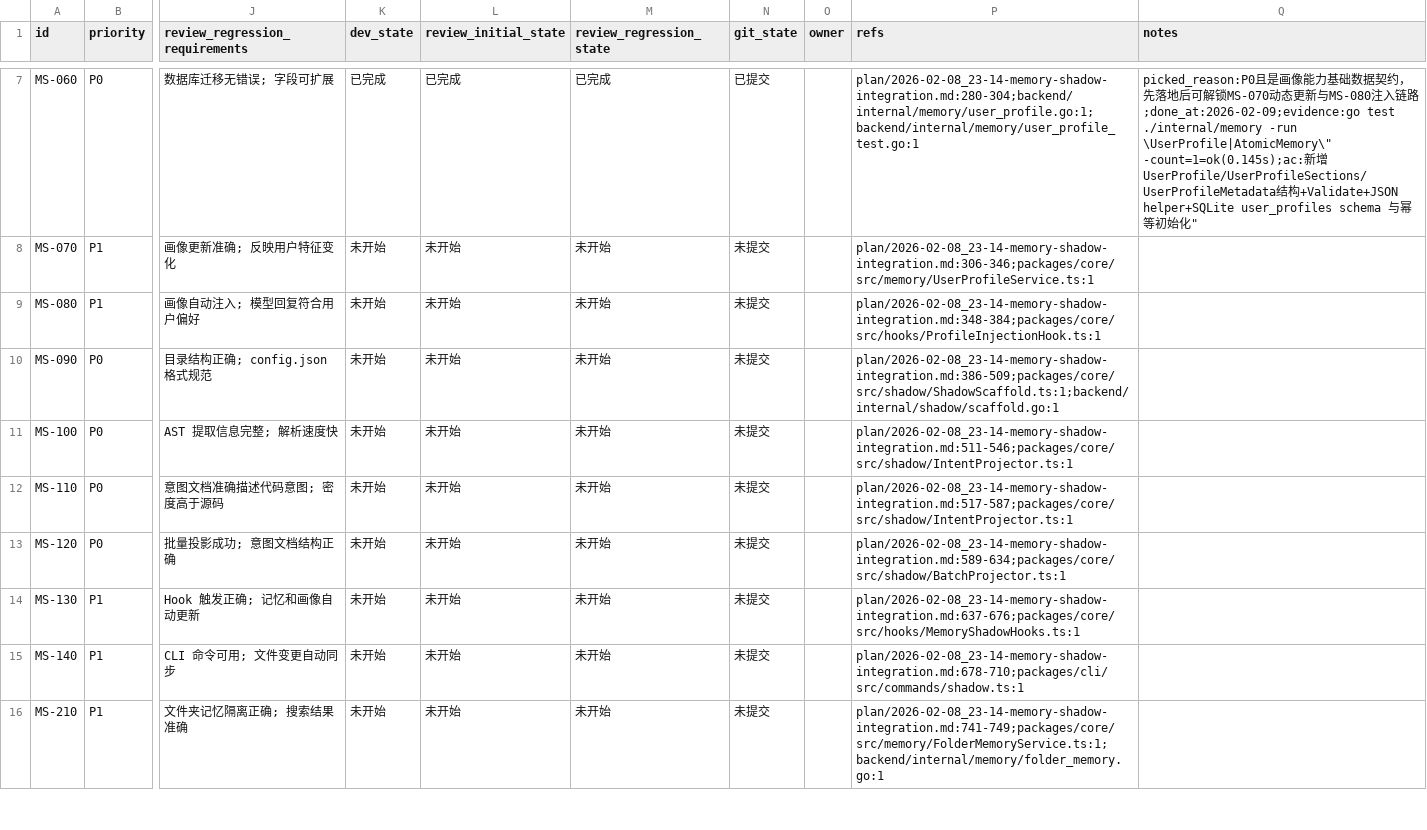
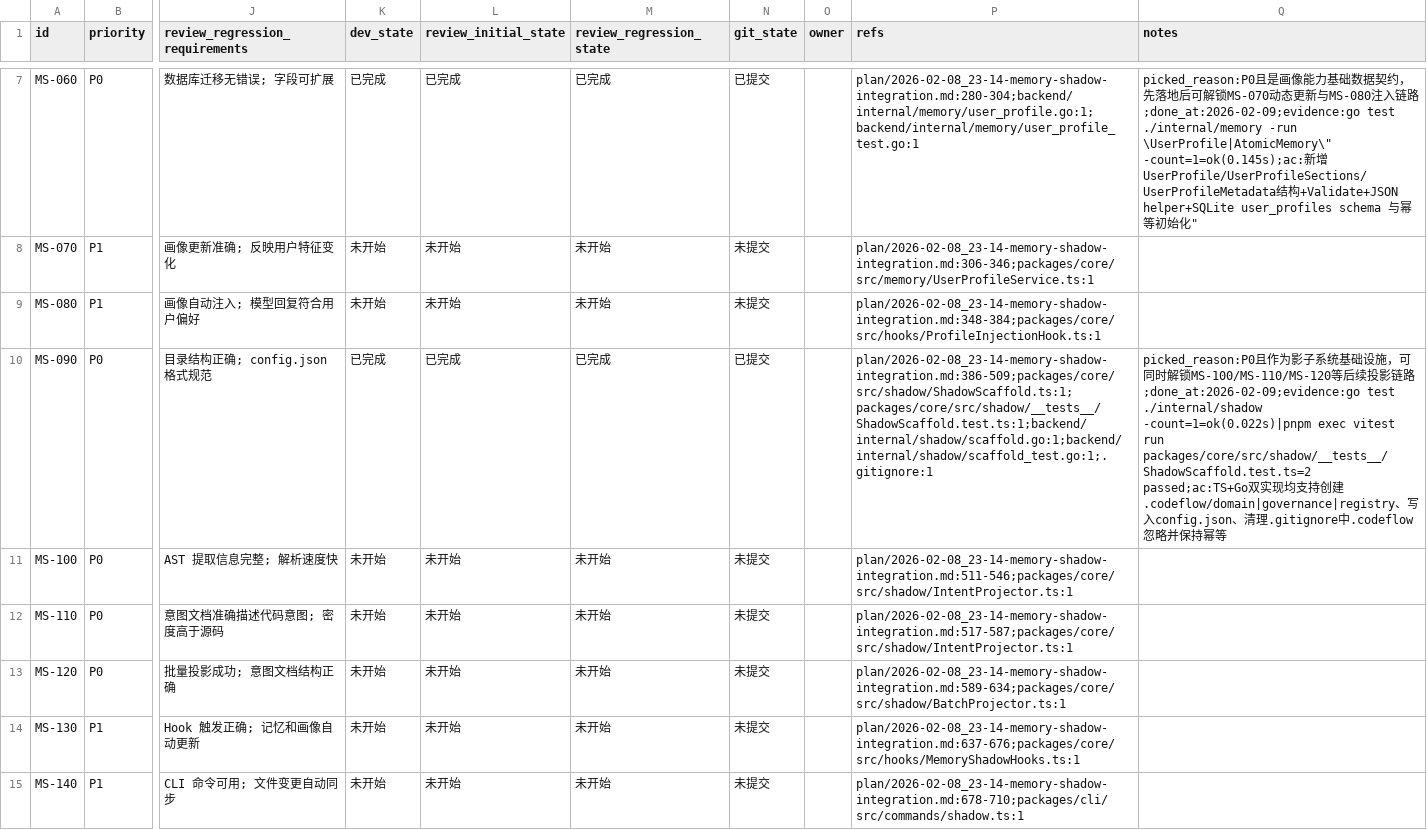
Before and after one commit to XingLingQAQ/Codeflow, a CSV file: issues/2026-02-08_23-14-memory-shadow-integration.csv, drawn as a sheet; only a part is shown, gaps mark what is left out; the shorter side is filled out with more unchanged rows; the diff names each change by its address in the sheet, - before the commit and + after, or states it on an @@ line.

```diff
--- a/issues/2026-02-08_23-14-memory-shadow-integration.csv
+++ b/issues/2026-02-08_23-14-memory-shadow-integration.csv
-K10 (dev_state): 未开始
+K10 (dev_state): 已完成
-L10 (review_initial_state): 未开始
+L10 (review_initial_state): 已完成
-M10 (review_regression_state): 未开始
+M10 (review_regression_state): 已完成
-N10 (git_state): 未提交
+N10 (git_state): 已提交
-P10 (refs): plan/2026-02-08_23-14-memory-shadow-integration.md:386-509;packages/core/src/shadow/ShadowScaffold.ts:1;backend/internal/shadow/scaffold.go:1
+P10 (refs): plan/2026-02-08_23-14-memory-shadow-integration.md:386-509;packages/core/src/shadow/ShadowScaffold.ts:1;packages/core/src/shadow/__tests__/ShadowScaffold.test.ts:1;backend/internal/shadow/scaffold.go:1;backend/internal/shadow/scaffold_test.go:1;.gitignore:1
-Q10 (notes): (empty)
+Q10 (notes): picked_reason:P0且作为影子系统基础设施，可同时解锁MS-100/MS-110/MS-120等后续投影链路;done_at:2026-02-09;evidence:go test ./internal/shadow -count=1=ok(0.022s)|pnpm exec vitest run packages/core/src/shadow/__tests__/ShadowScaffold.test.ts=2 passed;ac:TS+Go双实现均支持创建.codeflow/domain|governance|registry、写入config.json、清理.gitignore中.codeflow忽略并保持幂等
```
Also changed, not shown: 6 other files.
